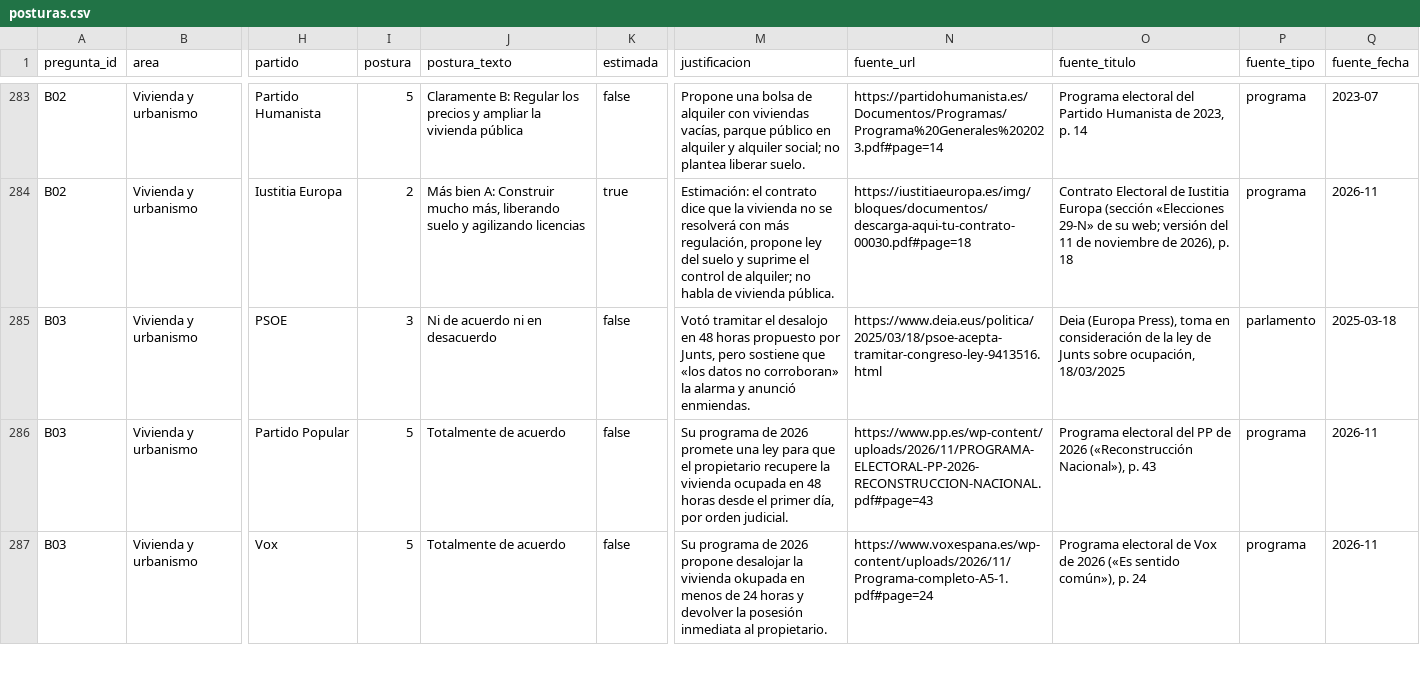
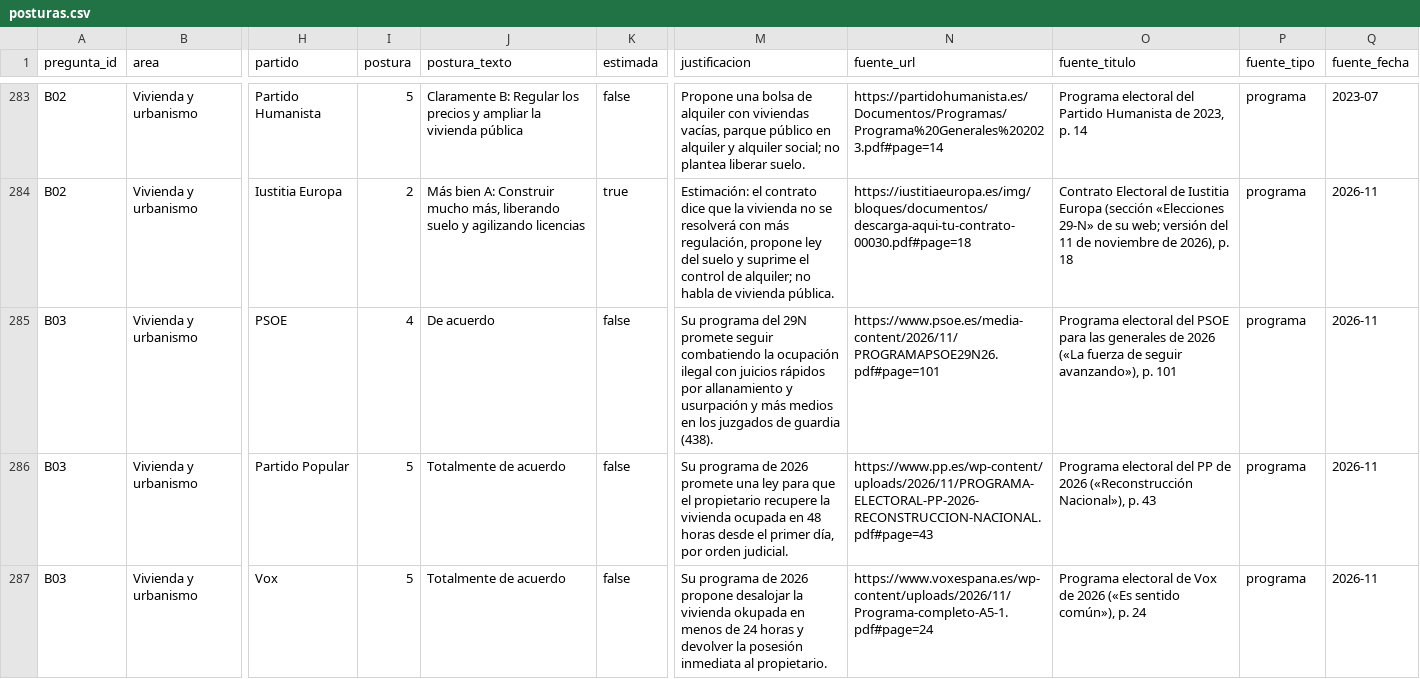
Before and after one commit to menendezpeoe-maker/menendezpeoe-maker.github.io, a CSV file: datos/posturas.csv, drawn as a sheet; only a part is shown, gaps mark what is left out; the diff names each change by its address in the sheet, - before the commit and + after, or states it on an @@ line.

Commit message:
Publica fuente aaa84ad2: PSOE B03 revisada con su programa del 29N

```diff
--- a/datos/posturas.csv
+++ b/datos/posturas.csv
-I285 (postura): 3
+I285 (postura): 4
-J285 (postura_texto): Ni de acuerdo ni en desacuerdo
+J285 (postura_texto): De acuerdo
-M285 (justificacion): Votó tramitar el desalojo en 48 horas propuesto por Junts, pero sostiene que «los datos no corroboran» la alarma y anunció enmiendas.
+M285 (justificacion): Su programa del 29N promete seguir combatiendo la ocupación ilegal con juicios rápidos por allanamiento y usurpación y más medios en los juzgados de guardia (438).
-N285 (fuente_url): https://www.deia.eus/politica/2025/03/18/psoe-acepta-tramitar-congreso-ley-9413516.html
+N285 (fuente_url): https://www.psoe.es/media-content/2026/11/PROGRAMAPSOE29N26.pdf#page=101
-O285 (fuente_titulo): Deia (Europa Press), toma en consideración de la ley de Junts sobre ocupación, 18/03/2025
+O285 (fuente_titulo): Programa electoral del PSOE para las generales de 2026 («La fuerza de seguir avanzando»), p. 101
-P285 (fuente_tipo): parlamento
+P285 (fuente_tipo): programa
-Q285 (fuente_fecha): 2025-03-18
+Q285 (fuente_fecha): 2026-11
```
Also changed, not shown: 11 other files.
